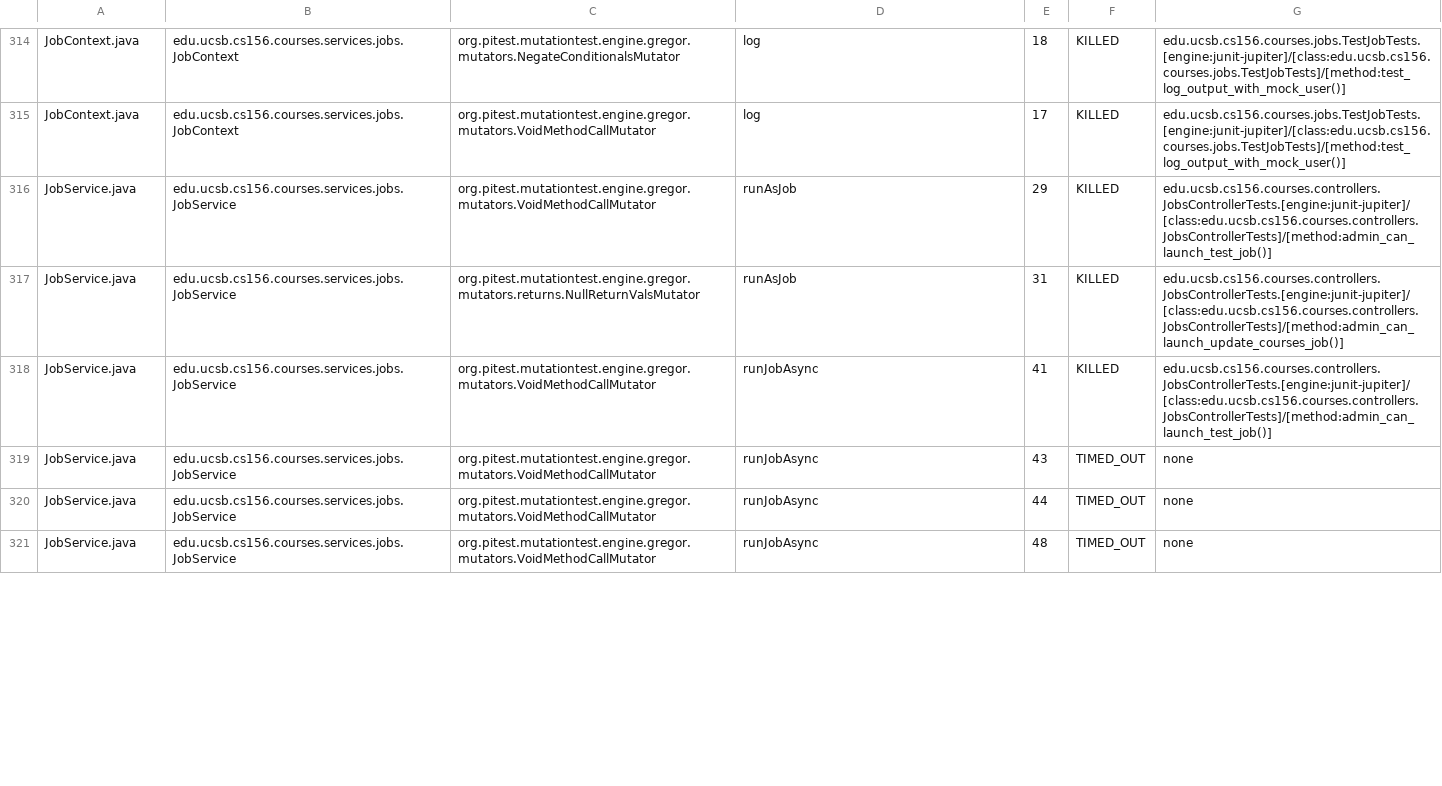
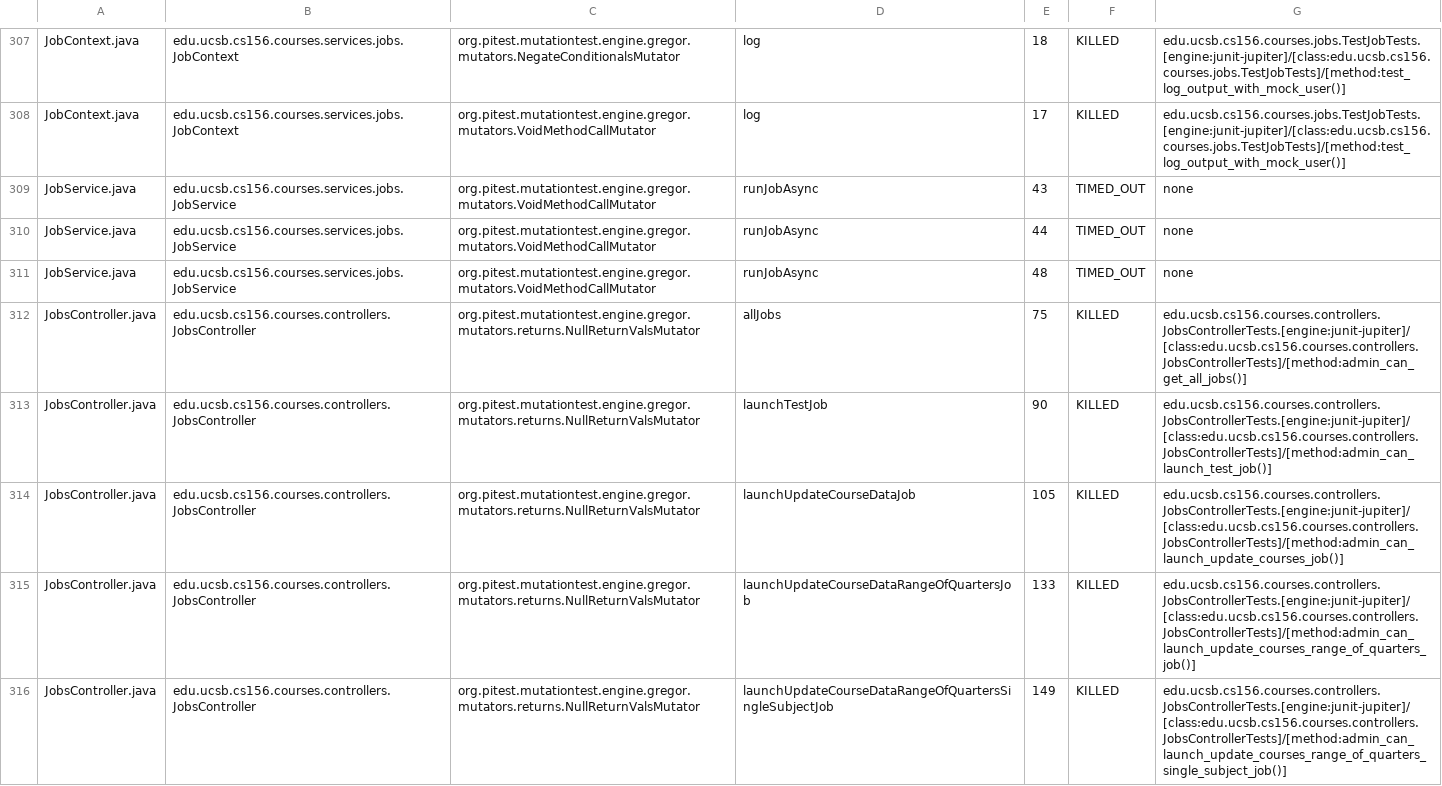
Before and after one commit to ucsb-cs156-s23/proj-courses-s23-7pm-4, a CSV file: pitest/mutations.csv, drawn as a sheet; only a part is shown, gaps mark what is left out; the diff covers the shown part only.

Commit message:
Deploying to gh-pages from @ ucsb-cs156-s23/proj-courses-s23-7pm-4@8a9f0443ccb6fe6a59c1092b229c06b262d003e2 🚀

```diff
--- a/pitest/mutations.csv
+++ b/pitest/mutations.csv
@@ -315,5 +308,2 @@ JobContext.java,edu.ucsb.cs156.courses.services.jobs.JobContext,org.pitest.mutat
 JobContext.java,edu.ucsb.cs156.courses.services.jobs.JobContext,org.pitest.mutationtest.engine.gregor.mutators.VoidMethodCallMutator,log,17,KILLED,edu.ucsb.cs156.courses.jobs.TestJobTests.[engine:junit-jupiter]/[class:edu.ucsb.cs156.courses.jobs.TestJobTests]/[method:test_log_output_with_mock_user()]
-JobService.java,edu.ucsb.cs156.courses.services.jobs.JobService,org.pitest.mutationtest.engine.gregor.mutators.VoidMethodCallMutator,runAsJob,29,KILLED,edu.ucsb.cs156.courses.controllers.JobsControllerTests.[engine:junit-jupiter]/[class:edu.ucsb.cs156.courses.controllers.JobsControllerTests]/[method:admin_can_launch_test_job()]
-JobService.java,edu.ucsb.cs156.courses.services.jobs.JobService,org.pitest.mutationtest.engine.gregor.mutators.returns.NullReturnValsMutator,runAsJob,31,KILLED,edu.ucsb.cs156.courses.controllers.JobsControllerTests.[engine:junit-jupiter]/[class:edu.ucsb.cs156.courses.controllers.JobsControllerTests]/[method:admin_can_launch_update_courses_job()]
-JobService.java,edu.ucsb.cs156.courses.services.jobs.JobService,org.pitest.mutationtest.engine.gregor.mutators.VoidMethodCallMutator,runJobAsync,41,KILLED,edu.ucsb.cs156.courses.controllers.JobsControllerTests.[engine:junit-jupiter]/[class:edu.ucsb.cs156.courses.controllers.JobsControllerTests]/[method:admin_can_launch_test_job()]
 JobService.java,edu.ucsb.cs156.courses.services.jobs.JobService,org.pitest.mutationtest.engine.gregor.mutators.VoidMethodCallMutator,runJobAsync,43,TIMED_OUT,none
@@ -321 +311,6 @@ JobService.java,edu.ucsb.cs156.courses.services.jobs.JobService,org.pitest.mutat
 JobService.java,edu.ucsb.cs156.courses.services.jobs.JobService,org.pitest.mutationtest.engine.gregor.mutators.VoidMethodCallMutator,runJobAsync,48,TIMED_OUT,none
+JobsController.java,edu.ucsb.cs156.courses.controllers.JobsController,org.pitest.mutationtest.engine.gregor.mutators.returns.NullReturnValsMutator,allJobs,75,KILLED,edu.ucsb.cs156.courses.controllers.JobsControllerTests.[engine:junit-jupiter]/[class:edu.ucsb.cs156.courses.controllers.JobsControllerTests]/[method:admin_can_get_all_jobs()]
+JobsController.java,edu.ucsb.cs156.courses.controllers.JobsController,org.pitest.mutationtest.engine.gregor.mutators.returns.NullReturnValsMutator,launchTestJob,90,KILLED,edu.ucsb.cs156.courses.controllers.JobsControllerTests.[engine:junit-jupiter]/[class:edu.ucsb.cs156.courses.controllers.JobsControllerTests]/[method:admin_can_launch_test_job()]
+JobsController.java,edu.ucsb.cs156.courses.controllers.JobsController,org.pitest.mutationtest.engine.gregor.mutators.returns.NullReturnValsMutator,launchUpdateCourseDataJob,105,KILLED,edu.ucsb.cs156.courses.controllers.JobsControllerTests.[engine:junit-jupiter]/[class:edu.ucsb.cs156.courses.controllers.JobsControllerTests]/[method:admin_can_launch_update_courses_job()]
+JobsController.java,edu.ucsb.cs156.courses.controllers.JobsController,org.pitest.mutationtest.engine.gregor.mutators.returns.NullReturnValsMutator,launchUpdateCourseDataRangeOfQuartersJob,133,KILLED,edu.ucsb.cs156.courses.controllers.JobsControllerTests.[engine:junit-jupiter]/[class:edu.ucsb.cs156.courses.controllers.JobsControllerTests]/[method:admin_can_launch_update_courses_range_of_quarters_job()]
+JobsController.java,edu.ucsb.cs156.courses.controllers.JobsController,org.pitest.mutationtest.engine.gregor.mutators.returns.NullReturnValsMutator,launchUpdateCourseDataRangeOfQuartersSingleSubjectJob,149,KILLED,edu.ucsb.cs156.courses.controllers.JobsControllerTests.[engine:junit-jupiter]/[class:edu.ucsb.cs156.courses.controllers.JobsControllerTests]/[method:admin_can_launch_update_courses_range_of_quarters_single_subject_job()]
```
Also changed, not shown: 4 added rows, 6 removed rows, 1 moved row and 4 edited cells elsewhere in this file, 46 other files.
